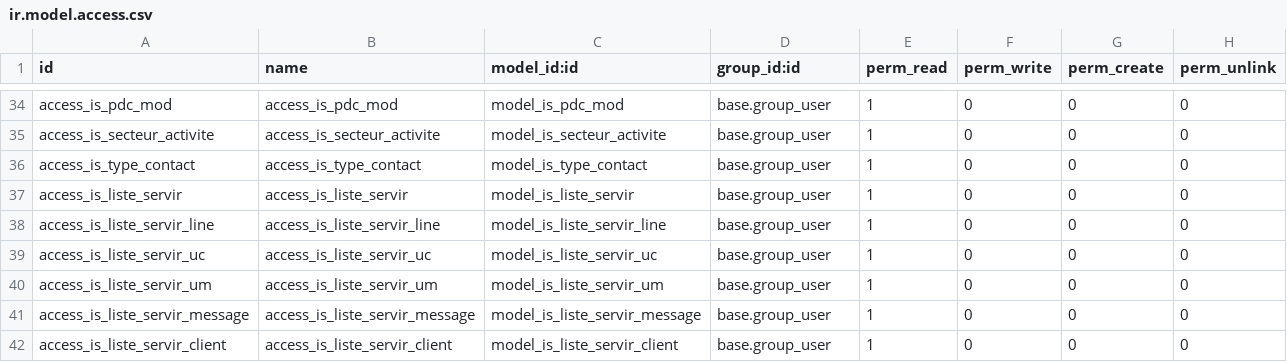
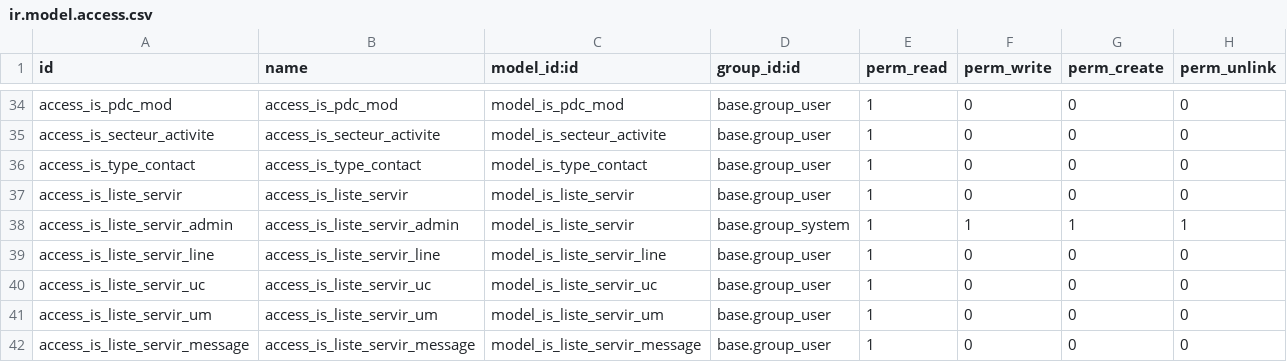
Before and after one commit to tonygalmiche/is_plastigray16, a CSV file: security/ir.model.access.csv, drawn as a sheet; only a part is shown, gaps mark what is left out; the shorter side is filled out with more unchanged rows.

```diff
--- a/security/ir.model.access.csv
+++ b/security/ir.model.access.csv
@@ -37,2 +37,3 @@ access_is_type_contact,access_is_type_contact,model_is_type_contact,base.group_u
 access_is_liste_servir,access_is_liste_servir,model_is_liste_servir,base.group_user,1,0,0,0
+access_is_liste_servir_admin,access_is_liste_servir_admin,model_is_liste_servir,base.group_system,1,1,1,1
 access_is_liste_servir_line,access_is_liste_servir_line,model_is_liste_servir_line,base.group_user,1,0,0,0
```
Also changed, not shown: 1 other file.
